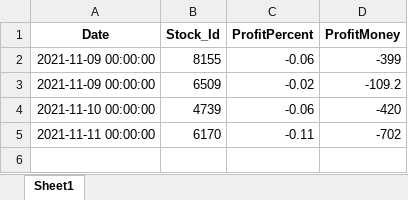
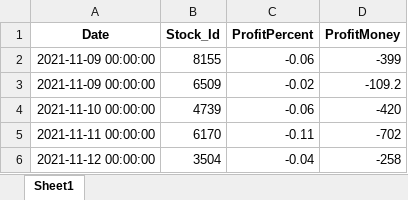
Before and after one commit to raywugithub/TradingModel, an Excel workbook: TradingModel_TotalEachProfitHistory.xlsx, sheet Sheet1, drawn as a sheet; values as stored, in another font and other column widths than the file's, no borders; the diff names each change by its address in the sheet, - before the commit and + after, or states it on an @@ line.

```diff
--- a/TradingModel_TotalEachProfitHistory.xlsx (sheet Sheet1)
+++ b/TradingModel_TotalEachProfitHistory.xlsx (sheet Sheet1)
+row 6: 2021-11-12 00:00:00 | 3504 | -0.04 | -258
```
Also changed, not shown: TradingModel_OpenPositionTodayClose.xlsx, TradingModel_OpenPositionWatching.xlsx, 4 other files.
